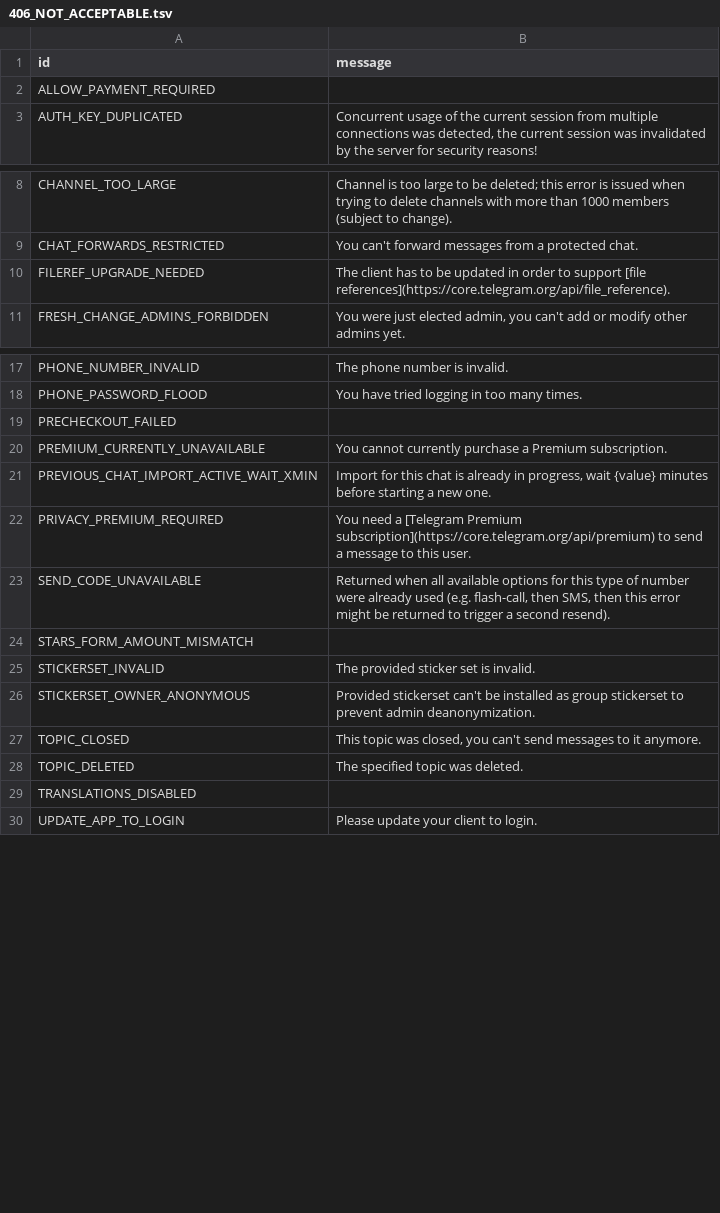
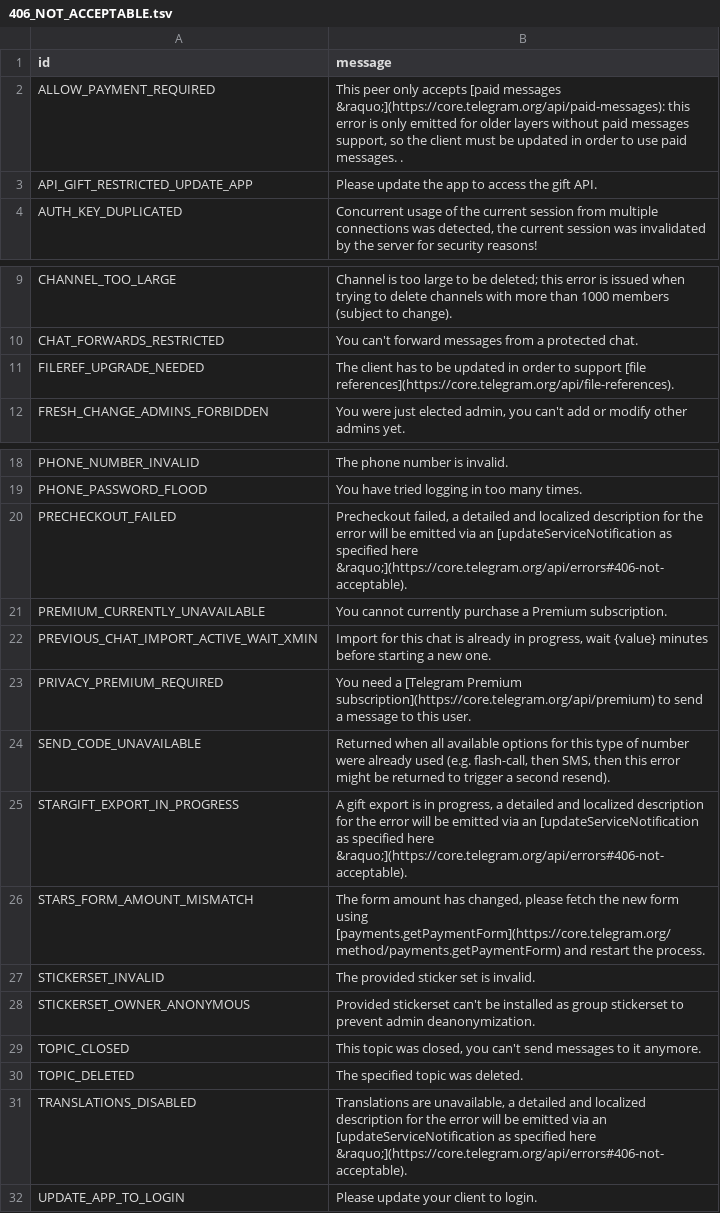
Before and after one commit to SychO3/pyrogram, a TSV file: compiler/errors/source/406_NOT_ACCEPTABLE.tsv, drawn as a sheet; only a part is shown, gaps mark what is left out.

```diff
--- a/compiler/errors/source/406_NOT_ACCEPTABLE.tsv
+++ b/compiler/errors/source/406_NOT_ACCEPTABLE.tsv
@@ -1,3 +1,4 @@
 id	message
-ALLOW_PAYMENT_REQUIRED	
+ALLOW_PAYMENT_REQUIRED	This peer only accepts [paid messages &raquo;](https://core.telegram.org/api/paid-messages): this error is only emitted for older layers without paid messages support, so the client must be updated in order to use paid messages. .
+API_GIFT_RESTRICTED_UPDATE_APP	Please update the app to access the gift API.
 AUTH_KEY_DUPLICATED	Concurrent usage of the current session from multiple connections was detected, the current session was invalidated by the server for security reasons!
@@ -9,3 +10,3 @@ CHANNEL_TOO_LARGE	Channel is too large to be deleted; this error is issued when
 CHAT_FORWARDS_RESTRICTED	You can't forward messages from a protected chat.
-FILEREF_UPGRADE_NEEDED	The client has to be updated in order to support [file references](https://core.telegram.org/api/file_reference).
+FILEREF_UPGRADE_NEEDED	The client has to be updated in order to support [file references](https://core.telegram.org/api/file-references).
 FRESH_CHANGE_ADMINS_FORBIDDEN	You were just elected admin, you can't add or modify other admins yet.
@@ -18,3 +19,3 @@ PHONE_NUMBER_INVALID	The phone number is invalid.
 PHONE_PASSWORD_FLOOD	You have tried logging in too many times.
-PRECHECKOUT_FAILED	
+PRECHECKOUT_FAILED	Precheckout failed, a detailed and localized description for the error will be emitted via an [updateServiceNotification as specified here &raquo;](https://core.telegram.org/api/errors#406-not-acceptable).
 PREMIUM_CURRENTLY_UNAVAILABLE	You cannot currently purchase a Premium subscription.
@@ -23,3 +24,4 @@ PRIVACY_PREMIUM_REQUIRED	You need a [Telegram Premium subscription](https://core
 SEND_CODE_UNAVAILABLE	Returned when all available options for this type of number were already used (e.g. flash-call, then SMS, then this error might be returned to trigger a second resend).
-STARS_FORM_AMOUNT_MISMATCH	
+STARGIFT_EXPORT_IN_PROGRESS	A gift export is in progress, a detailed and localized description for the error will be emitted via an [updateServiceNotification as specified here &raquo;](https://core.telegram.org/api/errors#406-not-acceptable).
+STARS_FORM_AMOUNT_MISMATCH	The form amount has changed, please fetch the new form using [payments.getPaymentForm](https://core.telegram.org/method/payments.getPaymentForm) and restart the process.
 STICKERSET_INVALID	The provided sticker set is invalid.
@@ -28,3 +30,3 @@ TOPIC_CLOSED	This topic was closed, you can't send messages to it anymore.
 TOPIC_DELETED	The specified topic was deleted.
-TRANSLATIONS_DISABLED	
+TRANSLATIONS_DISABLED	Translations are unavailable, a detailed and localized description for the error will be emitted via an [updateServiceNotification as specified here &raquo;](https://core.telegram.org/api/errors#406-not-acceptable).
 UPDATE_APP_TO_LOGIN	Please update your client to login.
```
Also changed, not shown: compiler/errors/source/400_BAD_REQUEST.tsv, compiler/errors/source/403_FORBIDDEN.tsv, 3 other files.
